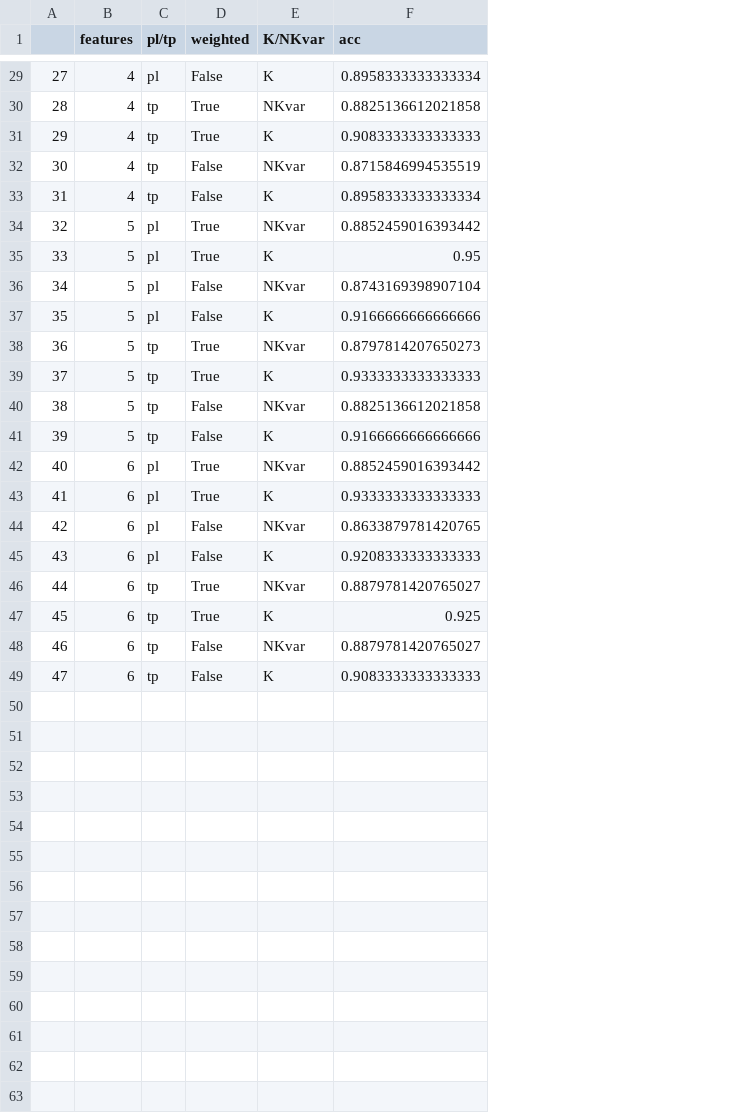
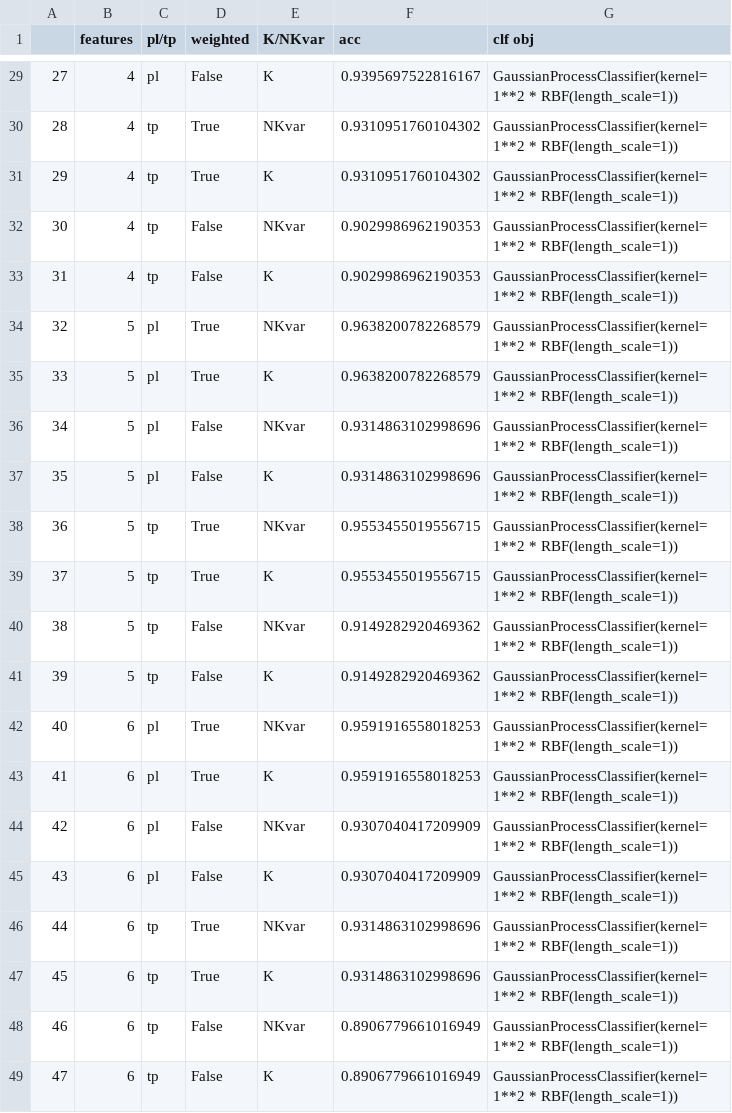
Before and after one commit to halwap/noncanonical_introns, a CSV file: wyniki_klasyfikatorow.csv, drawn as a sheet; only a part is shown, gaps mark what is left out; the diff covers the shown part only; the diff names each change by its address in the sheet, - before the commit and + after, or states it on an @@ line.

Commit message:
New NK and K classifiers and functions for handling manually annotated introns

```diff
--- a/wyniki_klasyfikatorow.csv
+++ b/wyniki_klasyfikatorow.csv
+column G (clf obj), rows 29-49: all GaussianProcessClassifier(kernel=1**2 * RBF(length_scale=1))
-F29 (acc): 0.8958333333333334
+F29 (acc): 0.9395697522816167
-F30 (acc): 0.8825136612021858
+F30 (acc): 0.9310951760104302
-F31 (acc): 0.9083333333333333
+F31 (acc): 0.9310951760104302
-F32 (acc): 0.8715846994535519
+F32 (acc): 0.9029986962190353
-F33 (acc): 0.8958333333333334
+F33 (acc): 0.9029986962190353
-F34 (acc): 0.8852459016393442
+F34 (acc): 0.9638200782268579
-F35 (acc): 0.95
+F35 (acc): 0.9638200782268579
-F36 (acc): 0.8743169398907104
+F36 (acc): 0.9314863102998696
-F37 (acc): 0.9166666666666666
+F37 (acc): 0.9314863102998696
-F38 (acc): 0.8797814207650273
+F38 (acc): 0.9553455019556715
-F39 (acc): 0.9333333333333333
+F39 (acc): 0.9553455019556715
-F40 (acc): 0.8825136612021858
+F40 (acc): 0.9149282920469362
-F41 (acc): 0.9166666666666666
+F41 (acc): 0.9149282920469362
-F42 (acc): 0.8852459016393442
+F42 (acc): 0.9591916558018253
-F43 (acc): 0.9333333333333333
+F43 (acc): 0.9591916558018253
-F44 (acc): 0.8633879781420765
+F44 (acc): 0.9307040417209909
-F45 (acc): 0.9208333333333333
+F45 (acc): 0.9307040417209909
-F46 (acc): 0.8879781420765027
+F46 (acc): 0.9314863102998696
-F47 (acc): 0.925
+F47 (acc): 0.9314863102998696
-F48 (acc): 0.8879781420765027
+F48 (acc): 0.8906779661016949
-F49 (acc): 0.9083333333333333
+F49 (acc): 0.8906779661016949
```
Also changed, not shown: 27 edited cells elsewhere in this file, 4 other files.
